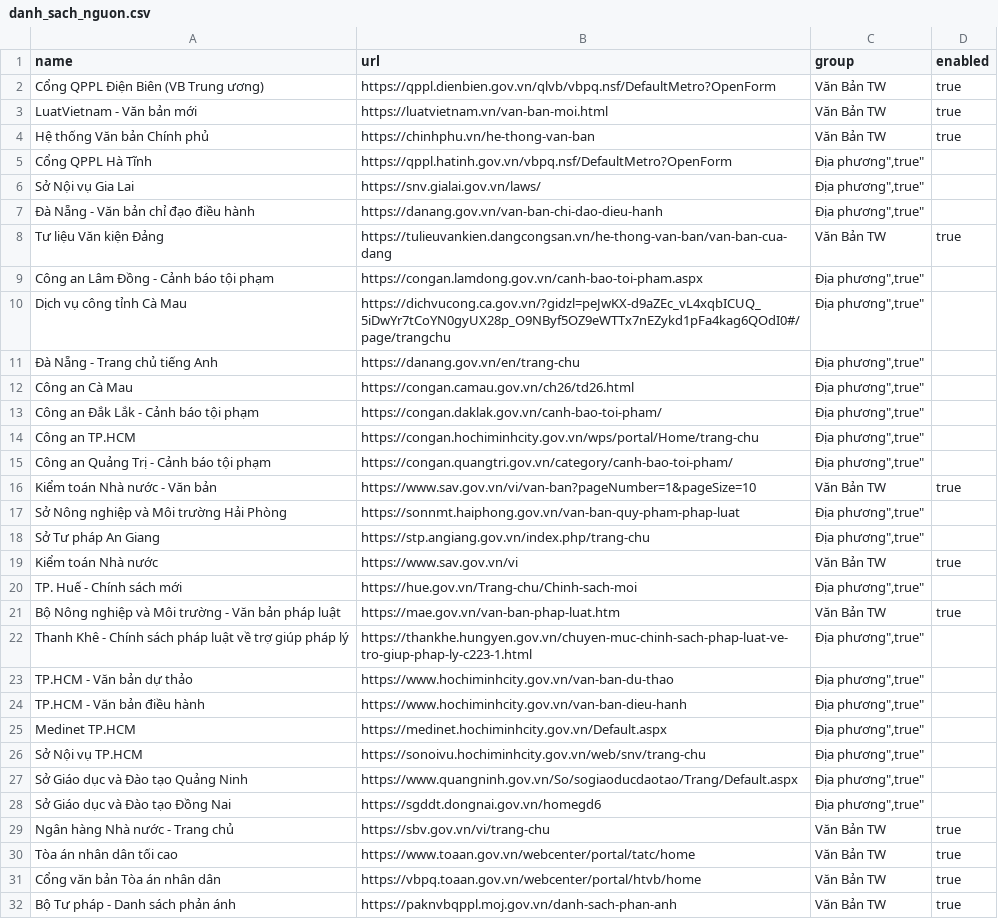
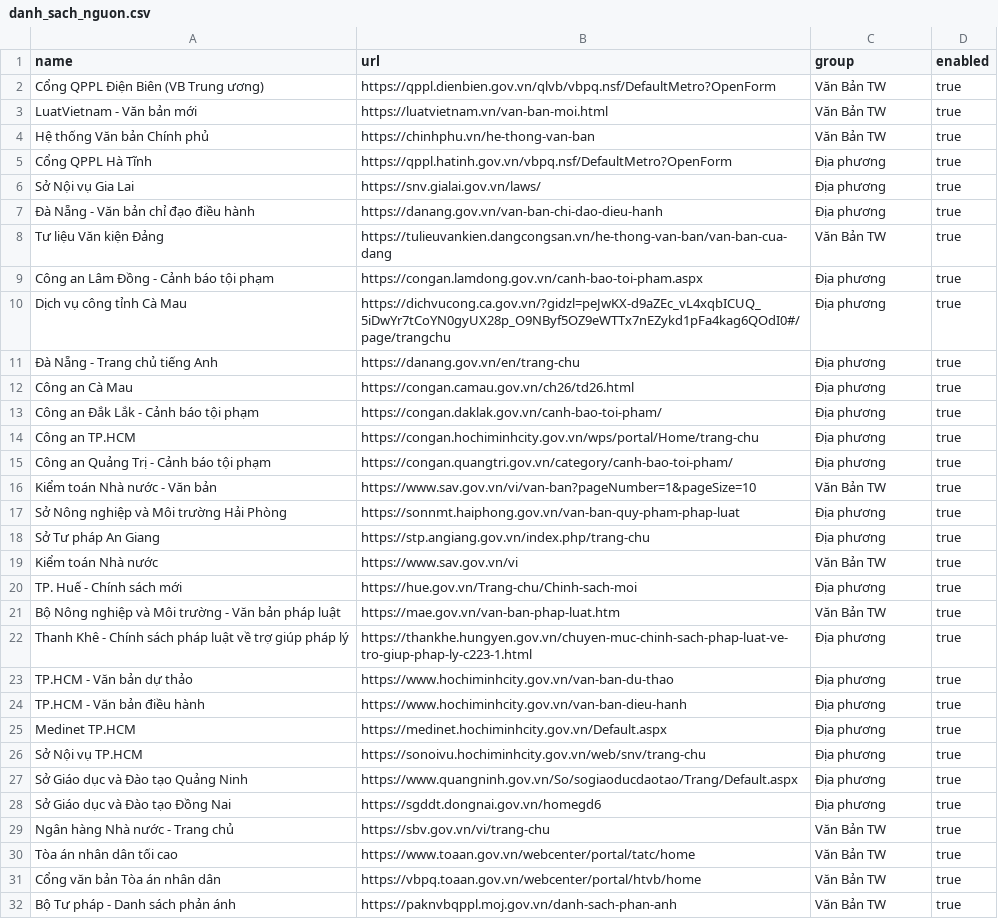
Before and after one commit to Drak-318/Tr-m-tin-t-c, a CSV file: danh_sach_nguon.csv, drawn as a sheet; only a part is shown; the diff covers the shown part only.

Commit message:
Fix CSV quoting for corrected local source groups

```diff
--- a/danh_sach_nguon.csv
+++ b/danh_sach_nguon.csv
@@ -4,26 +4,26 @@ name,url,group,enabled
 "Hệ thống Văn bản Chính phủ","https://chinhphu.vn/he-thong-van-ban","Văn Bản TW","true"
-"Cổng QPPL Hà Tĩnh","https://qppl.hatinh.gov.vn/vbpq.nsf/DefaultMetro?OpenForm","Địa phương"","true"
-"Sở Nội vụ Gia Lai","https://snv.gialai.gov.vn/laws/","Địa phương"","true"
-"Đà Nẵng - Văn bản chỉ đạo điều hành","https://danang.gov.vn/van-ban-chi-dao-dieu-hanh","Địa phương"","true"
+"Cổng QPPL Hà Tĩnh","https://qppl.hatinh.gov.vn/vbpq.nsf/DefaultMetro?OpenForm","Địa phương","true"
+"Sở Nội vụ Gia Lai","https://snv.gialai.gov.vn/laws/","Địa phương","true"
+"Đà Nẵng - Văn bản chỉ đạo điều hành","https://danang.gov.vn/van-ban-chi-dao-dieu-hanh","Địa phương","true"
 "Tư liệu Văn kiện Đảng","https://tulieuvankien.dangcongsan.vn/he-thong-van-ban/van-ban-cua-dang","Văn Bản TW","true"
-"Công an Lâm Đồng - Cảnh báo tội phạm","https://congan.lamdong.gov.vn/canh-bao-toi-pham.aspx","Địa phương"","true"
-"Dịch vụ công tỉnh Cà Mau","https://dichvucong.ca.gov.vn/?gidzl=peJwKX-d9aZEc_vL4xqbICUQ_5iDwYr7tCoYN0gyUX28p_O9NByf5OZ9eWTTx7nEZykd1pFa4kag6QOdI0#/page/trangchu","Địa phương"","true"
-"Đà Nẵng - Trang chủ tiếng Anh","https://danang.gov.vn/en/trang-chu","Địa phương"","true"
-"Công an Cà Mau","https://congan.camau.gov.vn/ch26/td26.html","Địa phương"","true"
-"Công an Đắk Lắk - Cảnh báo tội phạm","https://congan.daklak.gov.vn/canh-bao-toi-pham/","Địa phương"","true"
-"Công an TP.HCM","https://congan.hochiminhcity.gov.vn/wps/portal/Home/trang-chu","Địa phương"","true"
-"Công an Quảng Trị - Cảnh báo tội phạm","https://congan.quangtri.gov.vn/category/canh-bao-toi-pham/","Địa phương"","true"
+"Công an Lâm Đồng - Cảnh báo tội phạm","https://congan.lamdong.gov.vn/canh-bao-toi-pham.aspx","Địa phương","true"
+"Dịch vụ công tỉnh Cà Mau","https://dichvucong.ca.gov.vn/?gidzl=peJwKX-d9aZEc_vL4xqbICUQ_5iDwYr7tCoYN0gyUX28p_O9NByf5OZ9eWTTx7nEZykd1pFa4kag6QOdI0#/page/trangchu","Địa phương","true"
+"Đà Nẵng - Trang chủ tiếng Anh","https://danang.gov.vn/en/trang-chu","Địa phương","true"
+"Công an Cà Mau","https://congan.camau.gov.vn/ch26/td26.html","Địa phương","true"
+"Công an Đắk Lắk - Cảnh báo tội phạm","https://congan.daklak.gov.vn/canh-bao-toi-pham/","Địa phương","true"
+"Công an TP.HCM","https://congan.hochiminhcity.gov.vn/wps/portal/Home/trang-chu","Địa phương","true"
+"Công an Quảng Trị - Cảnh báo tội phạm","https://congan.quangtri.gov.vn/category/canh-bao-toi-pham/","Địa phương","true"
 "Kiểm toán Nhà nước - Văn bản","https://www.sav.gov.vn/vi/van-ban?pageNumber=1&pageSize=10","Văn Bản TW","true"
-"Sở Nông nghiệp và Môi trường Hải Phòng","https://sonnmt.haiphong.gov.vn/van-ban-quy-pham-phap-luat","Địa phương"","true"
-"Sở Tư pháp An Giang","https://stp.angiang.gov.vn/index.php/trang-chu","Địa phương"","true"
+"Sở Nông nghiệp và Môi trường Hải Phòng","https://sonnmt.haiphong.gov.vn/van-ban-quy-pham-phap-luat","Địa phương","true"
+"Sở Tư pháp An Giang","https://stp.angiang.gov.vn/index.php/trang-chu","Địa phương","true"
 "Kiểm toán Nhà nước","https://www.sav.gov.vn/vi","Văn Bản TW","true"
-"TP. Huế - Chính sách mới","https://hue.gov.vn/Trang-chu/Chinh-sach-moi","Địa phương"","true"
+"TP. Huế - Chính sách mới","https://hue.gov.vn/Trang-chu/Chinh-sach-moi","Địa phương","true"
 "Bộ Nông nghiệp và Môi trường - Văn bản pháp luật","https://mae.gov.vn/van-ban-phap-luat.htm","Văn Bản TW","true"
-"Thanh Khê - Chính sách pháp luật về trợ giúp pháp lý","https://thankhe.hungyen.gov.vn/chuyen-muc-chinh-sach-phap-luat-ve-tro-giup-phap-ly-c223-1.html","Địa phương"","true"
-"TP.HCM - Văn bản dự thảo","https://www.hochiminhcity.gov.vn/van-ban-du-thao","Địa phương"","true"
-"TP.HCM - Văn bản điều hành","https://www.hochiminhcity.gov.vn/van-ban-dieu-hanh","Địa phương"","true"
-"Medinet TP.HCM","https://medinet.hochiminhcity.gov.vn/Default.aspx","Địa phương"","true"
-"Sở Nội vụ TP.HCM","https://sonoivu.hochiminhcity.gov.vn/web/snv/trang-chu","Địa phương"","true"
-"Sở Giáo dục và Đào tạo Quảng Ninh","https://www.quangninh.gov.vn/So/sogiaoducdaotao/Trang/Default.aspx","Địa phương"","true"
-"Sở Giáo dục và Đào tạo Đồng Nai","https://sgddt.dongnai.gov.vn/homegd6","Địa phương"","true"
+"Thanh Khê - Chính sách pháp luật về trợ giúp pháp lý","https://thankhe.hungyen.gov.vn/chuyen-muc-chinh-sach-phap-luat-ve-tro-giup-phap-ly-c223-1.html","Địa phương","true"
+"TP.HCM - Văn bản dự thảo","https://www.hochiminhcity.gov.vn/van-ban-du-thao","Địa phương","true"
+"TP.HCM - Văn bản điều hành","https://www.hochiminhcity.gov.vn/van-ban-dieu-hanh","Địa phương","true"
+"Medinet TP.HCM","https://medinet.hochiminhcity.gov.vn/Default.aspx","Địa phương","true"
+"Sở Nội vụ TP.HCM","https://sonoivu.hochiminhcity.gov.vn/web/snv/trang-chu","Địa phương","true"
+"Sở Giáo dục và Đào tạo Quảng Ninh","https://www.quangninh.gov.vn/So/sogiaoducdaotao/Trang/Default.aspx","Địa phương","true"
+"Sở Giáo dục và Đào tạo Đồng Nai","https://sgddt.dongnai.gov.vn/homegd6","Địa phương","true"
 "Ngân hàng Nhà nước - Trang chủ","https://sbv.gov.vn/vi/trang-chu","Văn Bản TW","true"
```
Also changed, not shown: 6 edited cells elsewhere in this file.
